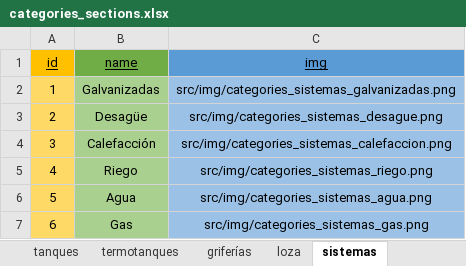
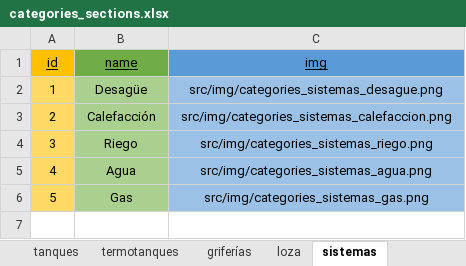
Before and after one commit to tomascardaci/sanitarios_villa_ariza, an Excel workbook: PRODUCTOS/excel/categories_sections.xlsx, sheet sistemas, drawn as a sheet; values as stored, in another font and other column widths than the file's, no borders; removed rows and columns are numbered as before the commit, all else as after; the diff names each change by its address in the sheet, - before the commit and + after, or states it on an @@ line.

```diff
--- a/PRODUCTOS/excel/categories_sections.xlsx (sheet sistemas)
+++ b/PRODUCTOS/excel/categories_sections.xlsx (sheet sistemas)
-row 2: 1 | Galvanizadas | src/img/categories_sistemas_galvanizadas.png
@@ column A (id) renumbered from row 2 down @@
```
Also changed, not shown: PRODUCTOS/excel/sistemas_datos.xlsx.
